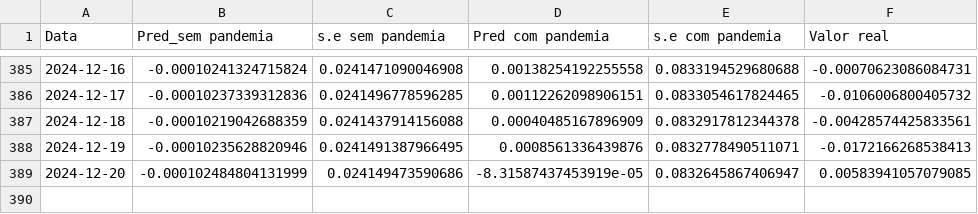
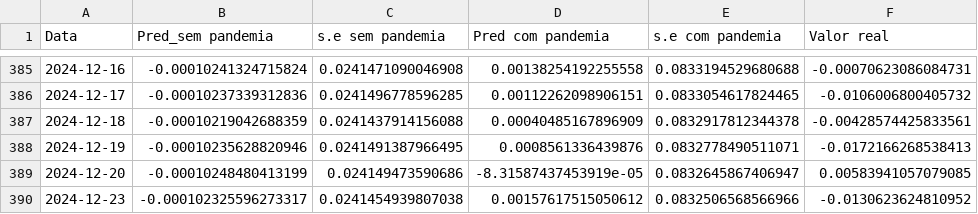
Before and after one commit to JuanPabloMonDi/Serie-temporal-LATAM-Airlines, a CSV file: Predict.csv, drawn as a sheet; only a part is shown, gaps mark what is left out.

Commit message:
Prediction of the day

```diff
--- a/Predict.csv
+++ b/Predict.csv
@@ -388,2 +388,3 @@
 2024-12-19,"-0.00010235628820946","0.0241491387966495","0.0008561336439876","0.0832778490511071","-0.0172166268538413"
-2024-12-20,"-0.000102484804131999","0.024149473590686","-8.31587437453919e-05","0.0832645867406947","0.00583941057079085"
+2024-12-20,"-0.00010248480413199","0.024149473590686","-8.31587437453919e-05","0.0832645867406947","0.00583941057079085"
+2024-12-23,"-0.000102325596273317","0.0241454939807038","0.00157617515050612","0.0832506568566966","-0.0130623624810952"
```
